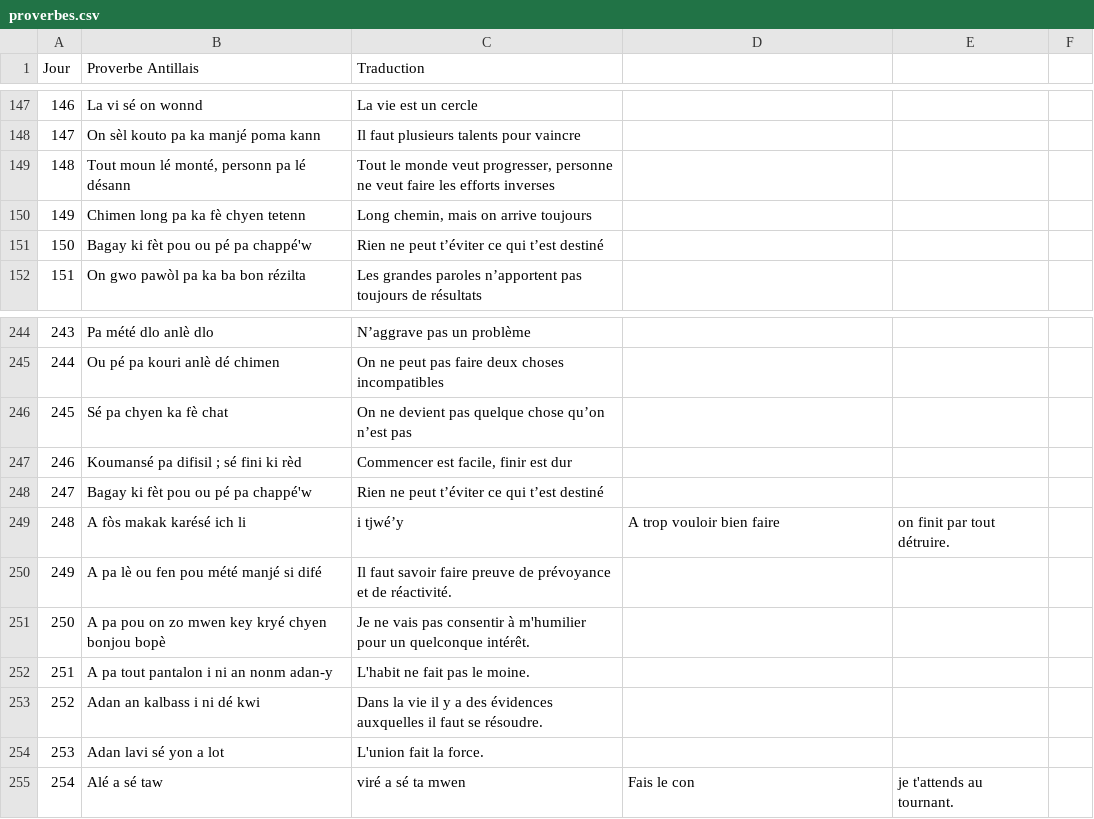
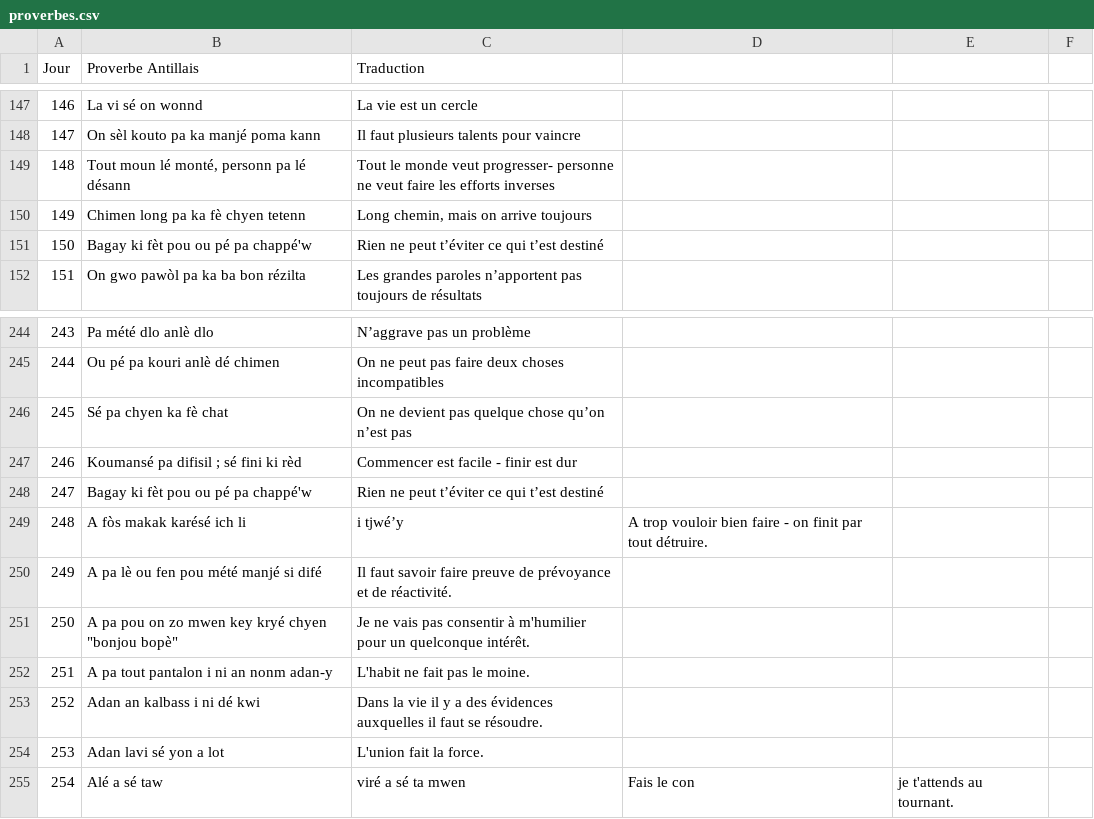
Before and after one commit to CreaSoley/maison, a CSV file: data/proverbes.csv, drawn as a sheet; only a part is shown, gaps mark what is left out; the diff covers the shown part only.

Commit message:
Update proverbes.csv

```diff
--- a/data/proverbes.csv
+++ b/data/proverbes.csv
@@ -148,3 +148,3 @@ Jour,Proverbe Antillais,Traduction
 147,On sèl kouto pa ka manjé poma kann,Il faut plusieurs talents pour vaincre
-148,"Tout moun lé monté, personn pa lé désann","Tout le monde veut progresser, personne ne veut faire les efforts inverses"
+148,"Tout moun lé monté, personn pa lé désann","Tout le monde veut progresser- personne ne veut faire les efforts inverses"
 149,Chimen long pa ka fè chyen tetenn,"Long chemin, mais on arrive toujours"
@@ -246,7 +246,7 @@ Jour,Proverbe Antillais,Traduction
 245,Sé pa chyen ka fè chat,On ne devient pas quelque chose qu’on n’est pas
-246,Koumansé pa difisil ; sé fini ki rèd,"Commencer est facile, finir est dur"
+246,Koumansé pa difisil ; sé fini ki rèd,"Commencer est facile - finir est dur"
 247,Bagay ki fèt pou ou pé pa chappé'w,Rien ne peut t’éviter ce qui t’est destiné
-248,A fòs makak karésé ich li, i tjwé’y,A trop vouloir bien faire, on finit par tout détruire.
+248,A fòs makak karésé ich li, i tjwé’y,A trop vouloir bien faire - on finit par tout détruire.
 249,A pa lè ou fen pou mété manjé si difé,Il faut savoir faire preuve de prévoyance et de réactivité.
-250,A pa pou on zo mwen key kryé chyen bonjou bopè,Je ne vais pas consentir à m'humilier pour un quelconque intérêt.
+250,A pa pou on zo mwen key kryé chyen "bonjou bopè",Je ne vais pas consentir à m'humilier pour un quelconque intérêt.
 251,A pa tout pantalon i ni an nonm adan-y,L'habit ne fait pas le moine.
```
Also changed, not shown: 23 added rows, 1 removed row and 3 edited cells elsewhere in this file.
